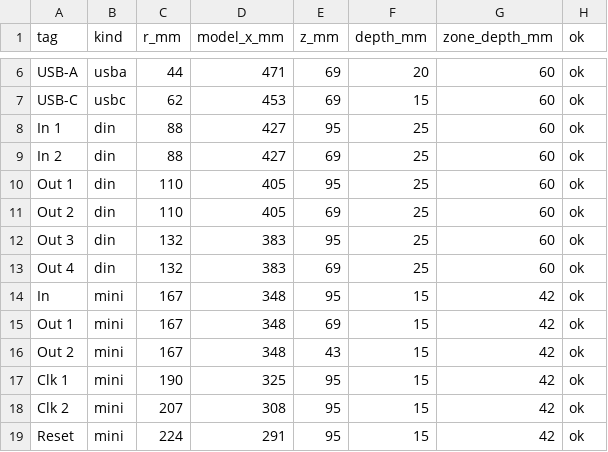
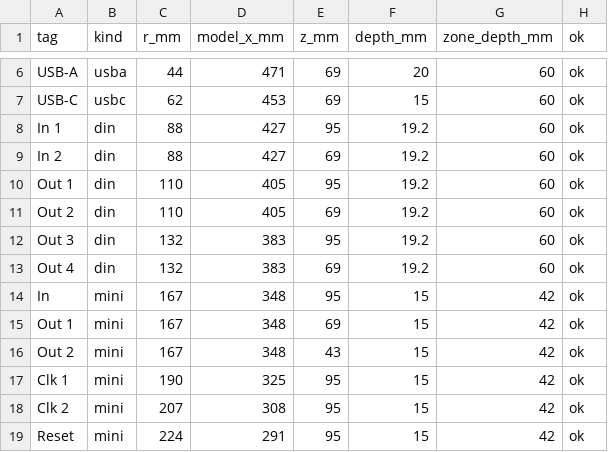
Before and after one commit to MitjaGrecky/Shtuka-druka, a CSV file: docs/ru/img/41_rear_A_jacks.csv, drawn as a sheet; only a part is shown, gaps mark what is left out.

```diff
--- a/docs/ru/img/41_rear_A_jacks.csv
+++ b/docs/ru/img/41_rear_A_jacks.csv
@@ -7,8 +7,8 @@ USB-A,usba,44,471,69,20,60,ok
 USB-C,usbc,62,453,69,15,60,ok
-In 1,din,88,427,95,25,60,ok
-In 2,din,88,427,69,25,60,ok
-Out 1,din,110,405,95,25,60,ok
-Out 2,din,110,405,69,25,60,ok
-Out 3,din,132,383,95,25,60,ok
-Out 4,din,132,383,69,25,60,ok
+In 1,din,88,427,95,19.2,60,ok
+In 2,din,88,427,69,19.2,60,ok
+Out 1,din,110,405,95,19.2,60,ok
+Out 2,din,110,405,69,19.2,60,ok
+Out 3,din,132,383,95,19.2,60,ok
+Out 4,din,132,383,69,19.2,60,ok
 In,mini,167,348,95,15,42,ok
```
Also changed, not shown: docs/ru/img/41_rear_B_jacks.csv, 6 other files.
